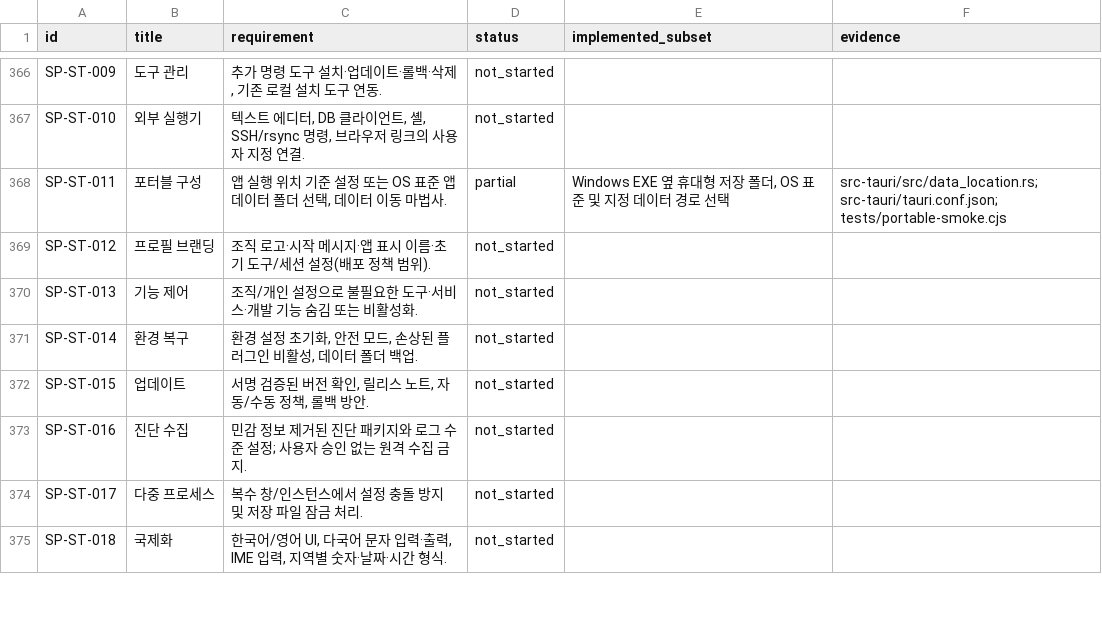
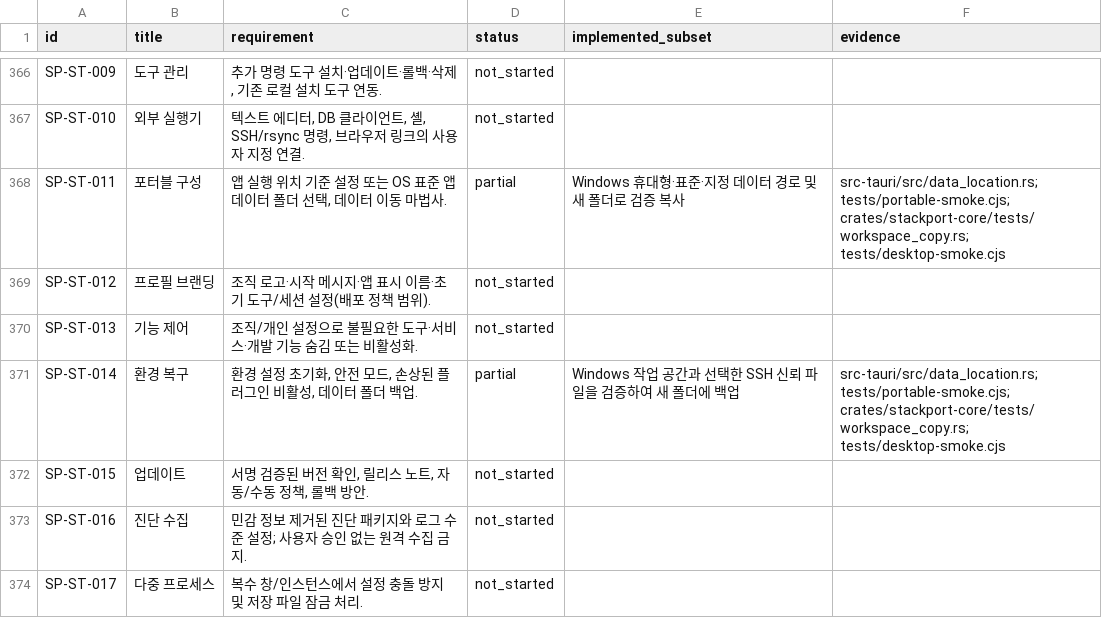
Before and after one commit to KimPolar/StackPort, a CSV file: docs/requirements.csv, drawn as a sheet; only a part is shown, gaps mark what is left out; the shorter side is filled out with more unchanged rows.

Commit message:
feat: copy verified workspace data to a new folder

```diff
--- a/docs/requirements.csv
+++ b/docs/requirements.csv
@@ -367,6 +367,6 @@ SP-ST-009,도구 관리,"추가 명령 도구 설치·업데이트·롤백·삭
 SP-ST-010,외부 실행기,"텍스트 에디터, DB 클라이언트, 셸, SSH/rsync 명령, 브라우저 링크의 사용자 지정 연결.",not_started,,
-SP-ST-011,포터블 구성,"앱 실행 위치 기준 설정 또는 OS 표준 앱 데이터 폴더 선택, 데이터 이동 마법사.",partial,"Windows EXE 옆 휴대형 저장 폴더, OS 표준 및 지정 데이터 경로 선택",src-tauri/src/data_location.rs; src-tauri/tauri.conf.json; tests/portable-smoke.cjs
+SP-ST-011,포터블 구성,"앱 실행 위치 기준 설정 또는 OS 표준 앱 데이터 폴더 선택, 데이터 이동 마법사.",partial,Windows 휴대형·표준·지정 데이터 경로 및 새 폴더로 검증 복사,src-tauri/src/data_location.rs; tests/portable-smoke.cjs; crates/stackport-core/tests/workspace_copy.rs; tests/desktop-smoke.cjs
 SP-ST-012,프로필 브랜딩,조직 로고·시작 메시지·앱 표시 이름·초기 도구/세션 설정(배포 정책 범위).,not_started,,
 SP-ST-013,기능 제어,조직/개인 설정으로 불필요한 도구·서비스·개발 기능 숨김 또는 비활성화.,not_started,,
-SP-ST-014,환경 복구,"환경 설정 초기화, 안전 모드, 손상된 플러그인 비활성, 데이터 폴더 백업.",not_started,,
+SP-ST-014,환경 복구,"환경 설정 초기화, 안전 모드, 손상된 플러그인 비활성, 데이터 폴더 백업.",partial,Windows 작업 공간과 선택한 SSH 신뢰 파일을 검증하여 새 폴더에 백업,src-tauri/src/data_location.rs; tests/portable-smoke.cjs; crates/stackport-core/tests/workspace_copy.rs; tests/desktop-smoke.cjs
 SP-ST-015,업데이트,"서명 검증된 버전 확인, 릴리스 노트, 자동/수동 정책, 롤백 방안.",not_started,,
```
Also changed, not shown: 12 other files.
